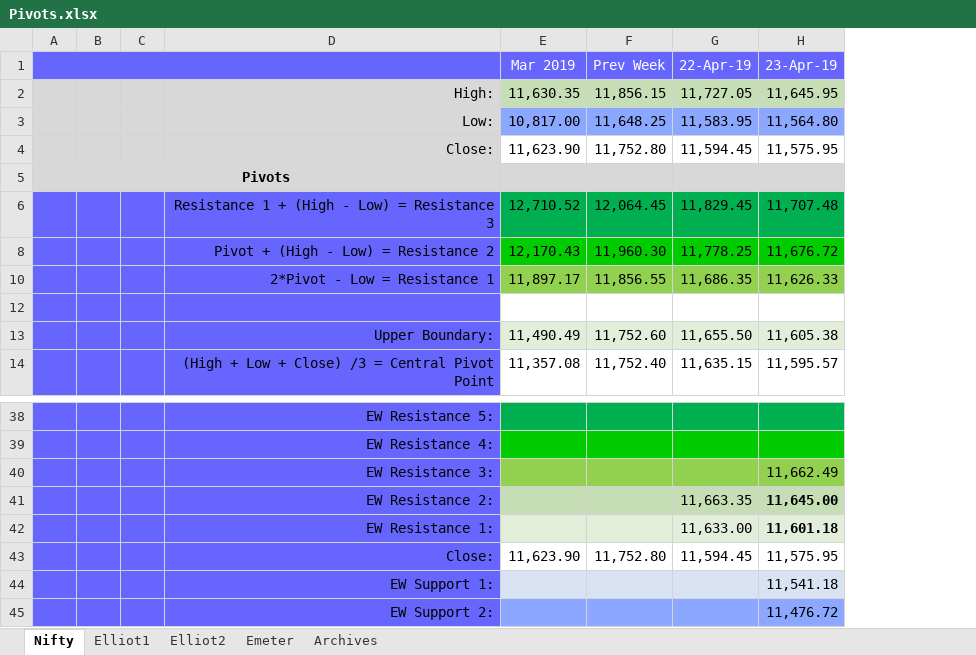
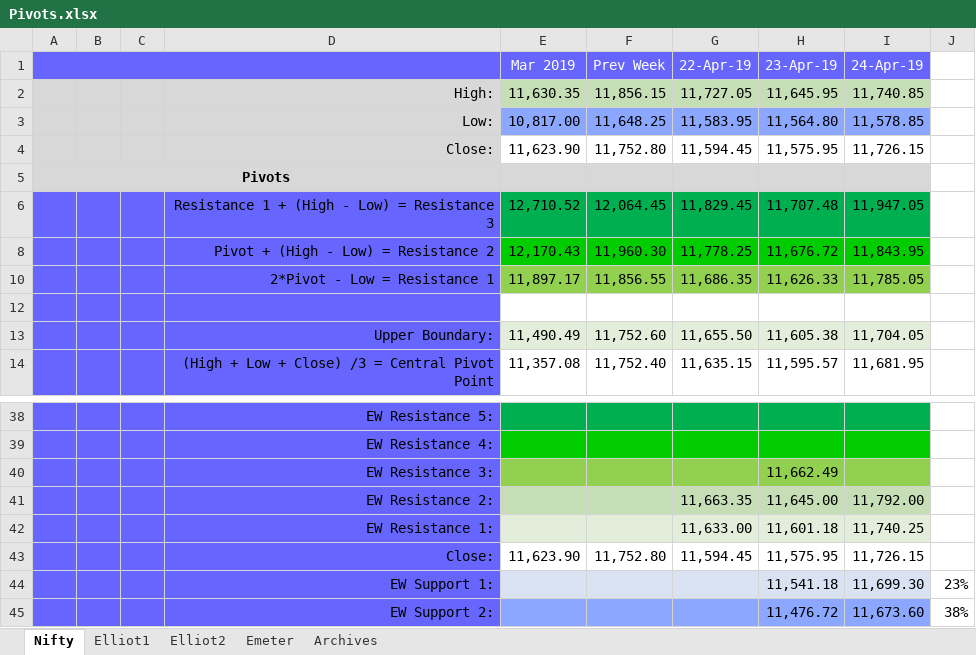
Before and after one commit to anbumaran/stocks, an Excel workbook: Pivots.xlsx, sheet Nifty, drawn as a sheet; only a part is shown, gaps mark what is left out; values as stored, in another font and other column widths than the file's, no borders; the diff names each change by its address in the sheet, - before the commit and + after, or states it on an @@ line.

```diff
--- a/Pivots.xlsx (sheet Nifty)
+++ b/Pivots.xlsx (sheet Nifty)
+column I (24-Apr-19), rows 2-14: 11,740.85 | 11,578.85 | 11,726.15 |  | 11,947.05 | 11,843.95 | 11,785.05 |  | 11,704.05 | 11,681.95; rows 41-45: 11,792.00 | 11,740.25 | 11,726.15 | 11,699.30 | 11,673.60
+column J, rows 44-45: 23% | 38%
-H41:H42 bold: on
+H41:H42 bold: off
```
Also changed, not shown: sheet Elliot2, hidden cells.
